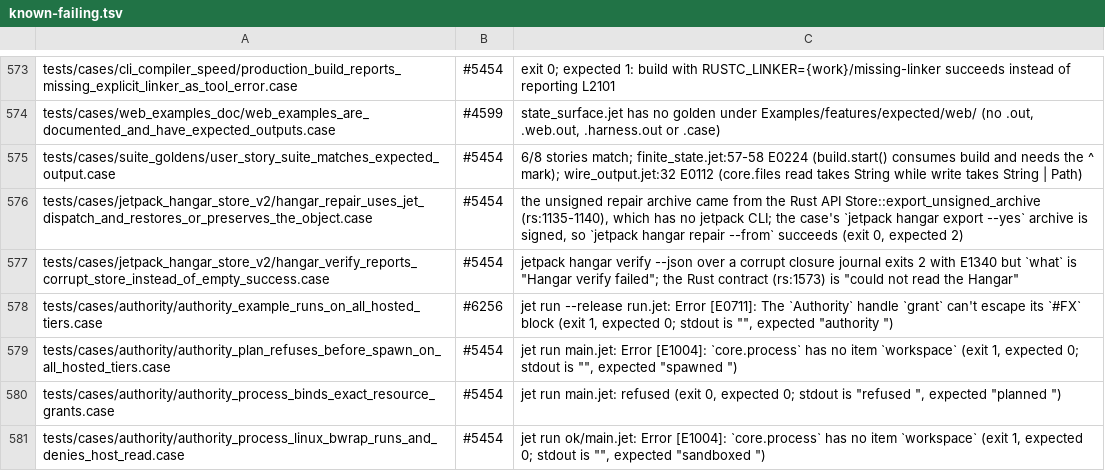
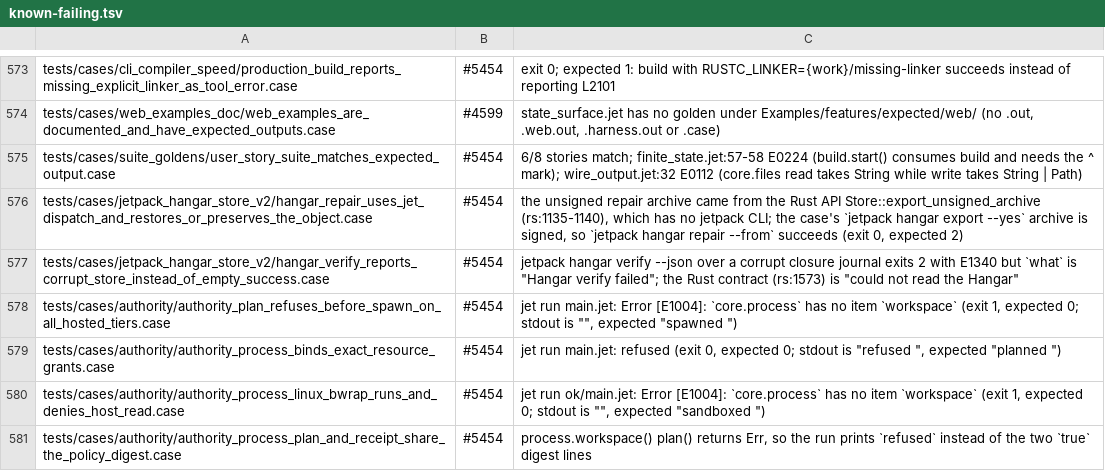
Before and after one commit to jet-language/jet, a TSV file: Tools/testkit/known-failing.tsv, drawn as a sheet; only a part is shown, gaps mark what is left out; the shorter side is filled out with more unchanged rows.

Commit message:
IrTypes-51: the authority example case runs the example as it is today; its known-failing row is gone (#6256)
Base: dev 1620f05362. Independent of IrTypes-50 and the 45-48 stack: `git apply --check` is OK on 1620f05362 and on the stack's top (7c1ef9ea9b).

Change
1. tests/cases/authority/authority_example_runs_on_all_hosted_tiers.fixture/run.jet is copied again from Examples/features/types/authority/run.jet. The case header says the fixture is the example "copied as fixture files verbatim", and its claim is that the example prints "authority". The old copy still had the earlier draft: it passed the spec into `process.run_spec(process.cmd(…).under(grant))` and printed `result.success`. Passing a grant-bound spec as an argument is the E0711 escape that Sema/Effects/Authority.jet:1-10 defines and tests/ui/effects/grant_bound_process_spec_escape_is_e0711 pins. The example now builds the spec and runs it in place (`.under(grant).run()`), which tests/ui/effects/grant_delegated_to_process_spec_ok pins. package.jet was already identical.
2. Tools/testkit/known-failing.tsv: the row for that case (#6256, E0711 on `jet run --release`) is removed.

Test
Base jet 1620f05362, testkit TestGreen/tk/c7d1ab0209f701a9018f.
- tests/cases/authority/authority_example_runs_on_all_hosted_tiers: before, KNOWN-FAILING (E0711 at run.jet:13:71). With the old row still in place, UNEXPECTED-PASS. After this patch, PASS, with or without bwrap on PATH. The case runs `jet run --release` and plain `jet run`, both printing "authority".
- run-feature-examples types/authority: passed on `--tier run` and on `--tier build`, with Examples/features/expected/types/authority.out. bwrap was on PATH because the example requires tool:bwrap; without it the runner skips the example.

Checks
- No compiler source changes. lane-check `CHECK OK` on this tree (/mnt/jetscratch/lanes/IrTypes/census/lanecheck-50.out); this patch only touches test data.

Disclosures
- No compiler change. E0711 on `process.run_spec(spec.under(grant))` is intended behavior under the Authority.jet rule ("never stored, returned, or passed"), so the case was updated to follow the example rather than the checker being loosened.

```diff
--- a/Tools/testkit/known-failing.tsv
+++ b/Tools/testkit/known-failing.tsv
@@ -577,3 +577,2 @@ tests/cases/jetpack_hangar_store_v2/hangar_repair_uses_jet_dispatch_and_restores
 tests/cases/jetpack_hangar_store_v2/hangar_verify_reports_corrupt_store_instead_of_empty_success.case	#5454	jetpack hangar verify --json over a corrupt closure journal exits 2 with E1340 but `what` is "Hangar verify failed"; the Rust contract (rs:1573) is "could not read the Hangar"
-tests/cases/authority/authority_example_runs_on_all_hosted_tiers.case	#6256	jet run --release run.jet: Error [E0711]: The `Authority` handle `grant` can't escape its `#FX` block (exit 1, expected 0; stdout is "", expected "authority ")
 tests/cases/authority/authority_plan_refuses_before_spawn_on_all_hosted_tiers.case	#5454	jet run main.jet: Error [E1004]: `core.process` has no item `workspace` (exit 1, expected 0; stdout is "", expected "spawned ")
```
Also changed, not shown: 1 other file.
